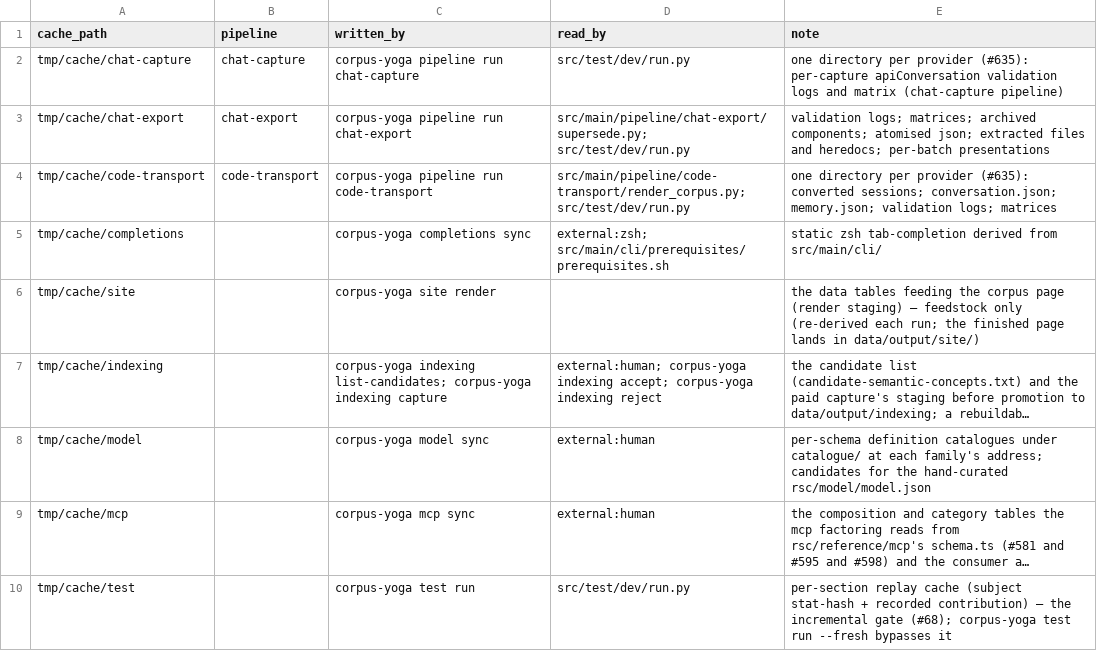
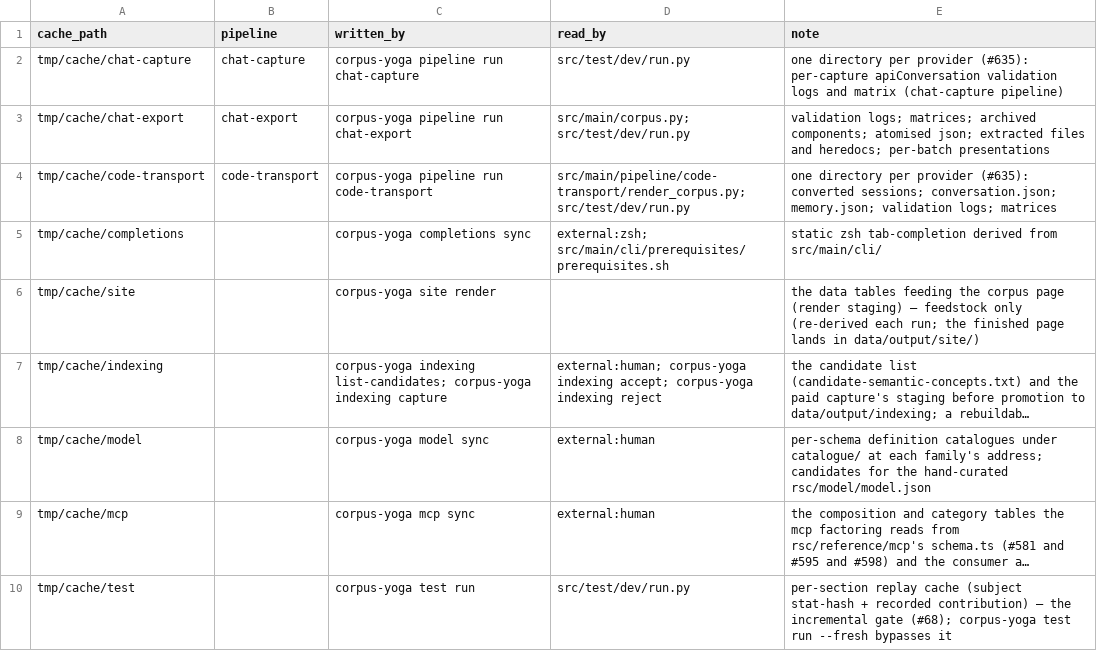
Before and after one commit to rpus/corpus-yoga, a CSV file: rsc/cache_io.csv, drawn as a sheet; long unchanged cells end in ….

Commit message:
the store has one janitor over what is duplicated, and the supersede noun retires into it (#744, #737): corpus-yoga store clean (--dry-run | --apply) walks the store's second reading - each duplicate of either species, identical to or contained by another unit of its kind, goes with what only it feeds, its members, its record and its shadow under tmp/cache, the holder kept; each orphaned shadow, the cache's derivation of a unit the store no longer holds, goes too - 'would remove' as facts on the dry run, 'will remove' and 'did' on the apply, the status re-read beneath, the verdict last, DONE only when every entry went, the two faces one list and one loop; the corpus tail runs its dry run outside a rehearsal. The supersede noun retires whole, the maintainer's ruling, reading-room 2026-10-02, that supersession is containment, one particular kind of duplication: its module and its two declarations, 555 lines, go; its verdict is the store's reading by the export's atoms (#743); its janitor is this one; its tail step is the store's; the export's name is read by vintage.py, the one export-ordering authority the four importers now name; its comparison of the latest export against the API captures is compare_captures.py, a step of the chat-export tail and no command; the stage janitor says duplicate of a staged unit identical to the held one and disposes through corpus.dispose, the one act both janitors share; the registry, the README, the CLI's README, the calculus and the test noun's comment say the store. Over reading-room's store and cache, linked read-only, the dry run names three duplicates with what goes - the corpus-yoga project's memory with its shadow, 105K, the two session copies under the rpus-yoga name with their companions and shadows, 19M and 6M - and no orphaned shadow; compare_captures reads the export of 2026-09-29 against the captures as the retired step did. The plan check ships red first: with the janitor declared and the tail not yet running it, the dev gate reads 'cli: store: run step invokes store clean in plan - no store ... clean line', and green as committed, 1453/1453
Signature: reading-room/claude/be12fa7c

```diff
--- a/rsc/cache_io.csv
+++ b/rsc/cache_io.csv
@@ -2,3 +2,3 @@ cache_path,pipeline,written_by,read_by,note
 tmp/cache/chat-capture,chat-capture,corpus-yoga pipeline run chat-capture,src/test/dev/run.py,one directory per provider (#635): per-capture apiConversation validation logs and matrix (chat-capture pipeline)
-tmp/cache/chat-export,chat-export,corpus-yoga pipeline run chat-export,src/main/pipeline/chat-export/supersede.py; src/test/dev/run.py,validation logs; matrices; archived components; atomised json; extracted files and heredocs; per-batch presentations
+tmp/cache/chat-export,chat-export,corpus-yoga pipeline run chat-export,src/main/corpus.py; src/test/dev/run.py,validation logs; matrices; archived components; atomised json; extracted files and heredocs; per-batch presentations
 tmp/cache/code-transport,code-transport,corpus-yoga pipeline run code-transport,src/main/pipeline/code-transport/render_corpus.py; src/test/dev/run.py,one directory per provider (#635): converted sessions; conversation.json; memory.json; validation logs; matrices
```
Also changed, not shown: 26 other files.
